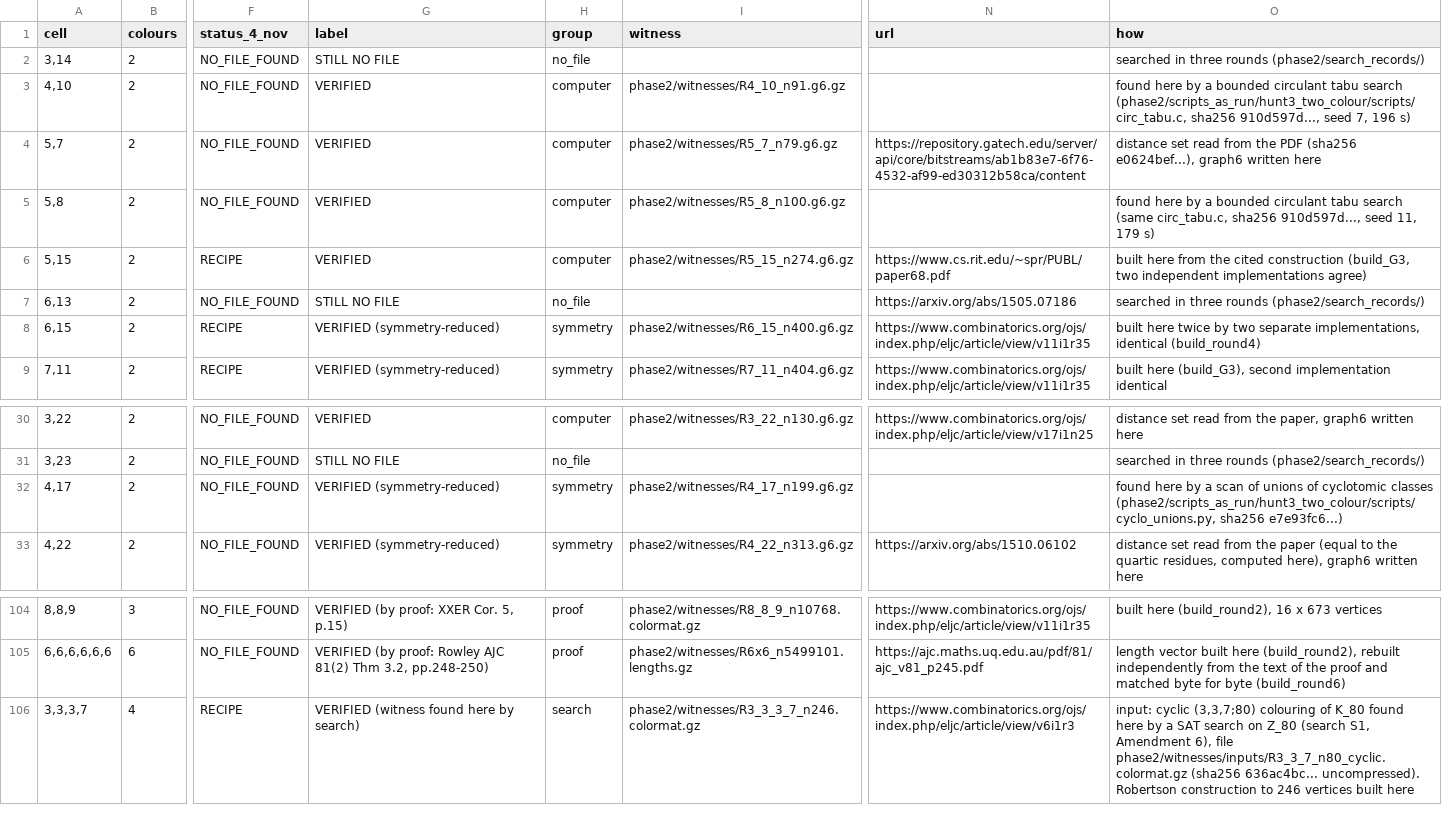
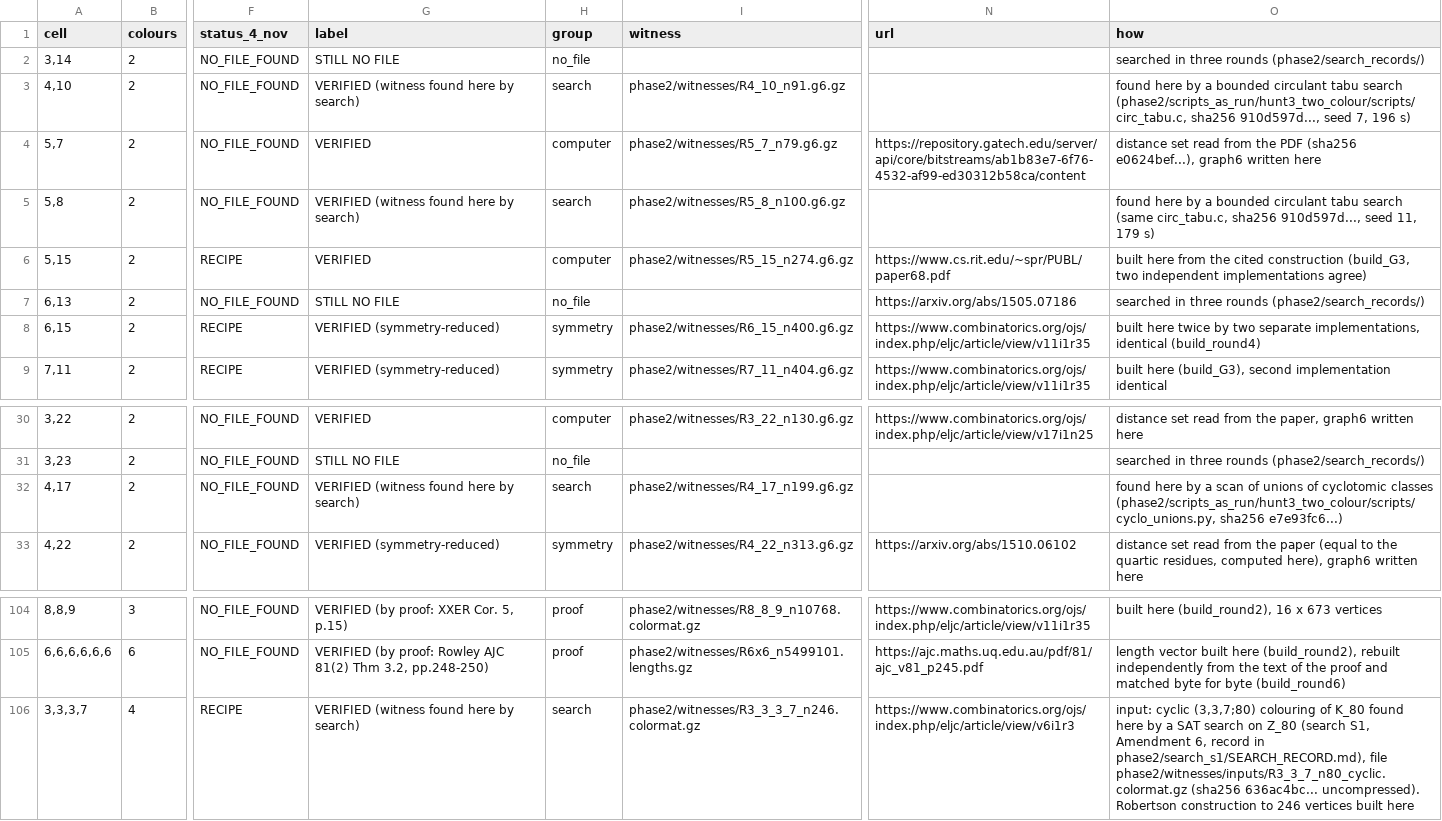
Before and after one commit to chrispbsmolen/ramsey-witnesses, a CSV file: phase2/coverage.csv, drawn as a sheet; only a part is shown, gaps mark what is left out; the diff names each change by its address in the sheet, - before the commit and + after, or states it on an @@ line.

Commit message:
Phase 2: search record for R(3,3,3,7), and the three earlier search finds labelled as such

```diff
--- a/phase2/coverage.csv
+++ b/phase2/coverage.csv
-G3 (label): VERIFIED
+G3 (label): VERIFIED (witness found here by search)
-H3 (group): computer
+H3 (group): search
-G5 (label): VERIFIED
+G5 (label): VERIFIED (witness found here by search)
-H5 (group): computer
+H5 (group): search
-G32 (label): VERIFIED (symmetry-reduced)
+G32 (label): VERIFIED (witness found here by search)
-H32 (group): symmetry
+H32 (group): search
-O106 (how): …S1, Amendment 6), file phase2/witnesses/inputs/R3_3_7_n80_cyclic.colormat.gz…
+O106 (how): …S1, Amendment 6, record in phase2/search_s1/SEARCH_RECORD.md), file phase2/witnesses/inputs/R3_3_7_n80_cyclic.colormat.gz…
```
Also changed, not shown: phase2/witnesses/manifest.csv, 23 other files.
